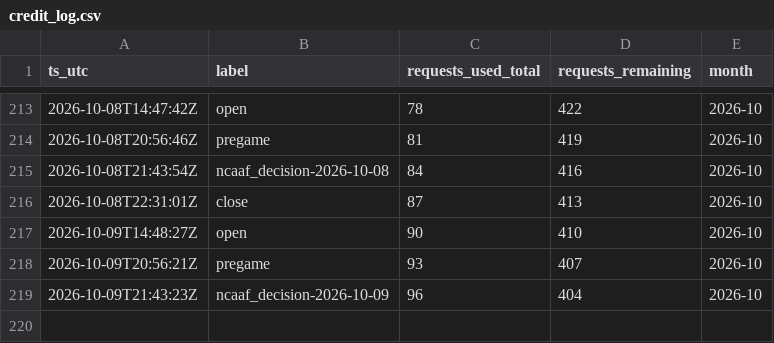
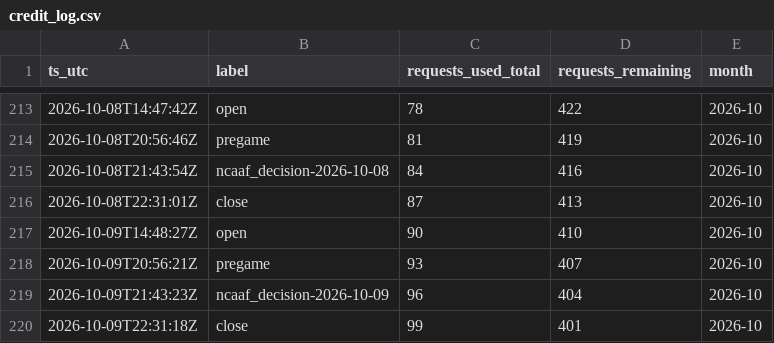
Before and after one commit to gitchrisqueen/panthera, a CSV file: data/odds/credit_log.csv, drawn as a sheet; only a part is shown, gaps mark what is left out; the diff names each change by its address in the sheet, - before the commit and + after, or states it on an @@ line.

```diff
--- a/data/odds/credit_log.csv
+++ b/data/odds/credit_log.csv
+row 220: 2026-10-09T22:31:18Z | close | 99 | 401 | 2026-10
```
Also changed, not shown: 1 other file.
